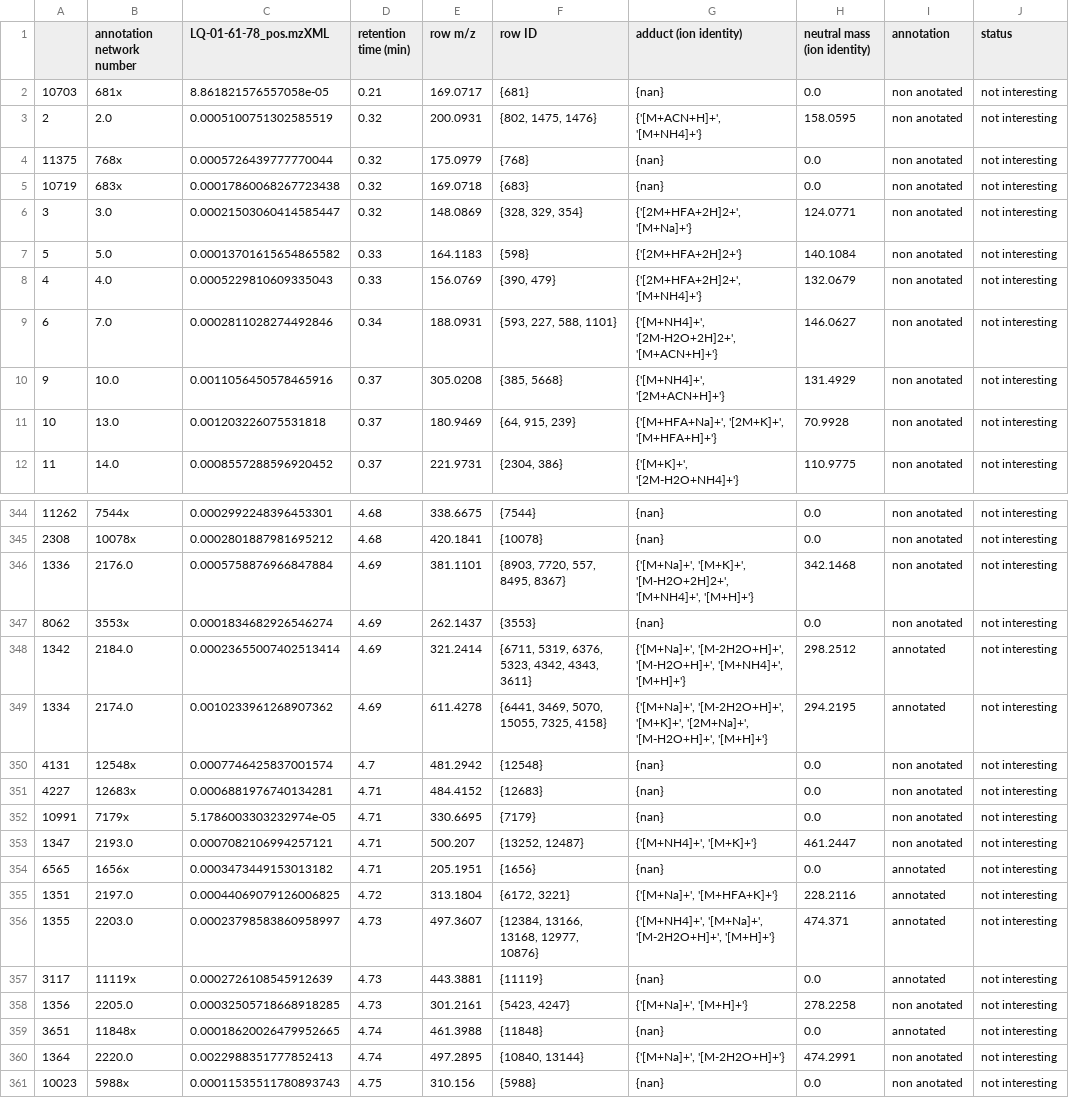
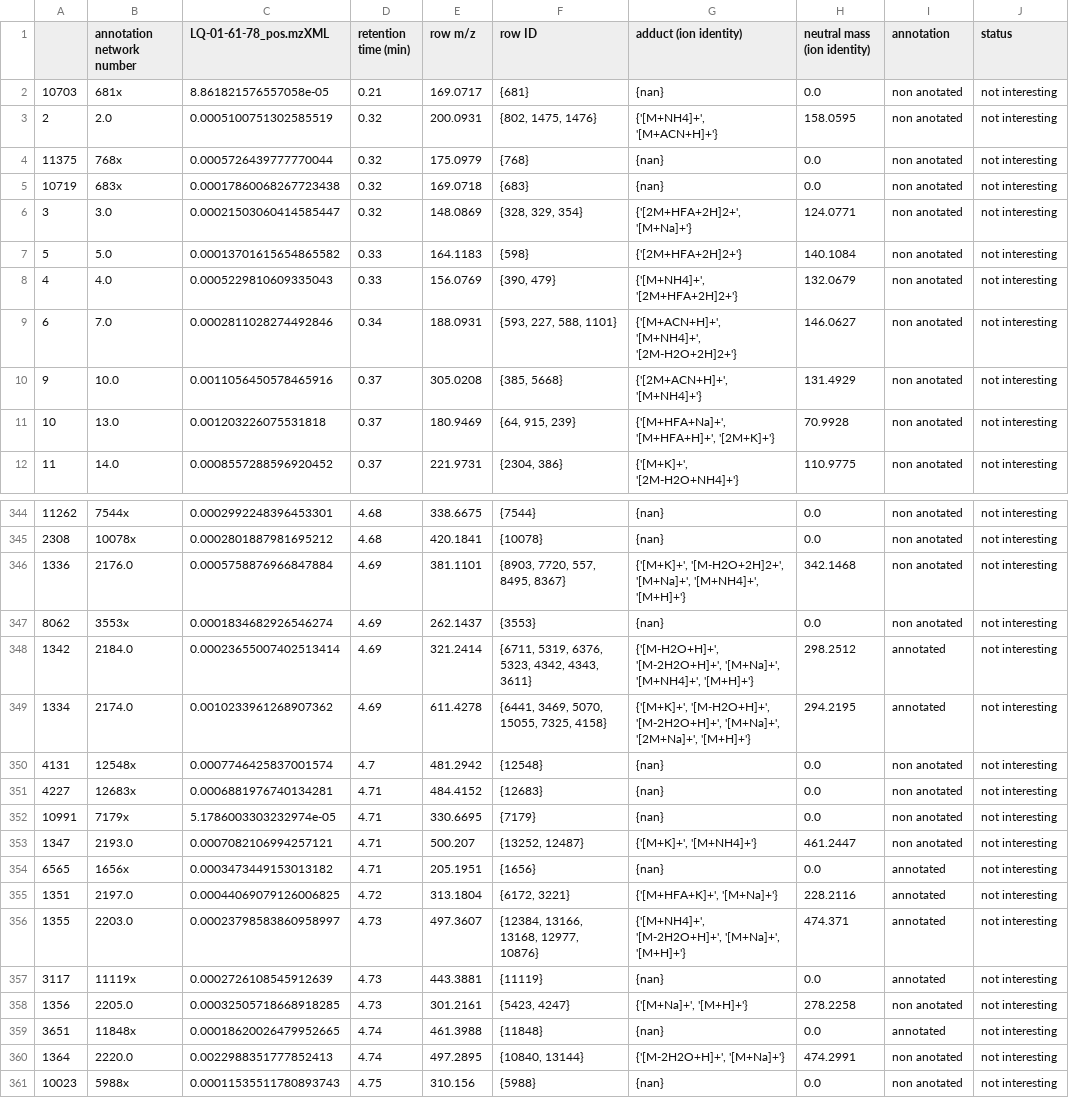
Before and after one commit to luigiquiros/inventa, a TSV file: data_out/Interesting_features_forLQ-01-61-78_pos.mzXML.tsv, drawn as a sheet; only a part is shown, gaps mark what is left out; the diff covers the shown part only.

```diff
--- a/data_out/Interesting_features_forLQ-01-61-78_pos.mzXML.tsv
+++ b/data_out/Interesting_features_forLQ-01-61-78_pos.mzXML.tsv
@@ -2,3 +2,3 @@
 10703	681x	8.861821576557058e-05	0.21	169.0717	{681}	{nan}	0.0	non anotated	not interesting
-2	2.0	0.0005100751302585519	0.32	200.0931	{802, 1475, 1476}	{'[M+ACN+H]+', '[M+NH4]+'}	158.0595	non anotated	not interesting
+2	2.0	0.0005100751302585519	0.32	200.0931	{802, 1475, 1476}	{'[M+NH4]+', '[M+ACN+H]+'}	158.0595	non anotated	not interesting
 11375	768x	0.0005726439777770044	0.32	175.0979	{768}	{nan}	0.0	non anotated	not interesting
@@ -7,6 +7,6 @@
 5	5.0	0.00013701615654865582	0.33	164.1183	{598}	{'[2M+HFA+2H]2+'}	140.1084	non anotated	not interesting
-4	4.0	0.0005229810609335043	0.33	156.0769	{390, 479}	{'[2M+HFA+2H]2+', '[M+NH4]+'}	132.0679	non anotated	not interesting
-6	7.0	0.0002811028274492846	0.34	188.0931	{593, 227, 588, 1101}	{'[M+NH4]+', '[2M-H2O+2H]2+', '[M+ACN+H]+'}	146.0627	non anotated	not interesting
-9	10.0	0.0011056450578465916	0.37	305.0208	{385, 5668}	{'[M+NH4]+', '[2M+ACN+H]+'}	131.4929	non anotated	not interesting
-10	13.0	0.001203226075531818	0.37	180.9469	{64, 915, 239}	{'[M+HFA+Na]+', '[2M+K]+', '[M+HFA+H]+'}	70.9928	non anotated	not interesting
+4	4.0	0.0005229810609335043	0.33	156.0769	{390, 479}	{'[M+NH4]+', '[2M+HFA+2H]2+'}	132.0679	non anotated	not interesting
+6	7.0	0.0002811028274492846	0.34	188.0931	{593, 227, 588, 1101}	{'[M+ACN+H]+', '[M+NH4]+', '[2M-H2O+2H]2+'}	146.0627	non anotated	not interesting
+9	10.0	0.0011056450578465916	0.37	305.0208	{385, 5668}	{'[2M+ACN+H]+', '[M+NH4]+'}	131.4929	non anotated	not interesting
+10	13.0	0.001203226075531818	0.37	180.9469	{64, 915, 239}	{'[M+HFA+Na]+', '[M+HFA+H]+', '[2M+K]+'}	70.9928	non anotated	not interesting
 11	14.0	0.0008557288596920452	0.37	221.9731	{2304, 386}	{'[M+K]+', '[2M-H2O+NH4]+'}	110.9775	non anotated	not interesting
@@ -345,6 +345,6 @@
 2308	10078x	0.0002801887981695212	4.68	420.1841	{10078}	{nan}	0.0	non anotated	not interesting
-1336	2176.0	0.0005758876966847884	4.69	381.1101	{8903, 7720, 557, 8495, 8367}	{'[M+Na]+', '[M+K]+', '[M-H2O+2H]2+', '[M+NH4]+', '[M+H]+'}	342.1468	non anotated	not interesting
+1336	2176.0	0.0005758876966847884	4.69	381.1101	{8903, 7720, 557, 8495, 8367}	{'[M+K]+', '[M-H2O+2H]2+', '[M+Na]+', '[M+NH4]+', '[M+H]+'}	342.1468	non anotated	not interesting
 8062	3553x	0.0001834682926546274	4.69	262.1437	{3553}	{nan}	0.0	non anotated	not interesting
-1342	2184.0	0.00023655007402513414	4.69	321.2414	{6711, 5319, 6376, 5323, 4342, 4343, 3611}	{'[M+Na]+', '[M-2H2O+H]+', '[M-H2O+H]+', '[M+NH4]+', '[M+H]+'}	298.2512	annotated	not interesting
-1334	2174.0	0.0010233961268907362	4.69	611.4278	{6441, 3469, 5070, 15055, 7325, 4158}	{'[M+Na]+', '[M-2H2O+H]+', '[M+K]+', '[2M+Na]+', '[M-H2O+H]+', '[M+H]+'}	294.2195	annotated	not interesting
+1342	2184.0	0.00023655007402513414	4.69	321.2414	{6711, 5319, 6376, 5323, 4342, 4343, 3611}	{'[M-H2O+H]+', '[M-2H2O+H]+', '[M+Na]+', '[M+NH4]+', '[M+H]+'}	298.2512	annotated	not interesting
+1334	2174.0	0.0010233961268907362	4.69	611.4278	{6441, 3469, 5070, 15055, 7325, 4158}	{'[M+K]+', '[M-H2O+H]+', '[M-2H2O+H]+', '[M+Na]+', '[2M+Na]+', '[M+H]+'}	294.2195	annotated	not interesting
 4131	12548x	0.0007746425837001574	4.7	481.2942	{12548}	{nan}	0.0	non anotated	not interesting
@@ -352,6 +352,6 @@
 10991	7179x	5.1786003303232974e-05	4.71	330.6695	{7179}	{nan}	0.0	non anotated	not interesting
-1347	2193.0	0.0007082106994257121	4.71	500.207	{13252, 12487}	{'[M+NH4]+', '[M+K]+'}	461.2447	non anotated	not interesting
+1347	2193.0	0.0007082106994257121	4.71	500.207	{13252, 12487}	{'[M+K]+', '[M+NH4]+'}	461.2447	non anotated	not interesting
 6565	1656x	0.0003473449153013182	4.71	205.1951	{1656}	{nan}	0.0	annotated	not interesting
-1351	2197.0	0.00044069079126006825	4.72	313.1804	{6172, 3221}	{'[M+Na]+', '[M+HFA+K]+'}	228.2116	annotated	not interesting
-1355	2203.0	0.00023798583860958997	4.73	497.3607	{12384, 13166, 13168, 12977, 10876}	{'[M+NH4]+', '[M+Na]+', '[M-2H2O+H]+', '[M+H]+'}	474.371	annotated	not interesting
+1351	2197.0	0.00044069079126006825	4.72	313.1804	{6172, 3221}	{'[M+HFA+K]+', '[M+Na]+'}	228.2116	annotated	not interesting
+1355	2203.0	0.00023798583860958997	4.73	497.3607	{12384, 13166, 13168, 12977, 10876}	{'[M+NH4]+', '[M-2H2O+H]+', '[M+Na]+', '[M+H]+'}	474.371	annotated	not interesting
 3117	11119x	0.0002726108545912639	4.73	443.3881	{11119}	{nan}	0.0	annotated	not interesting
@@ -359,3 +359,3 @@
 3651	11848x	0.00018620026479952665	4.74	461.3988	{11848}	{nan}	0.0	annotated	not interesting
-1364	2220.0	0.0022988351777852413	4.74	497.2895	{10840, 13144}	{'[M+Na]+', '[M-2H2O+H]+'}	474.2991	non anotated	not interesting
+1364	2220.0	0.0022988351777852413	4.74	497.2895	{10840, 13144}	{'[M-2H2O+H]+', '[M+Na]+'}	474.2991	non anotated	not interesting
 10023	5988x	0.00011535511780893743	4.75	310.156	{5988}	{nan}	0.0	non anotated	not interesting
```
Also changed, not shown: 108 edited cells elsewhere in this file, data_out/FC_results.tsv, data_out/Priority_rank_results.tsv, 8 other files.
